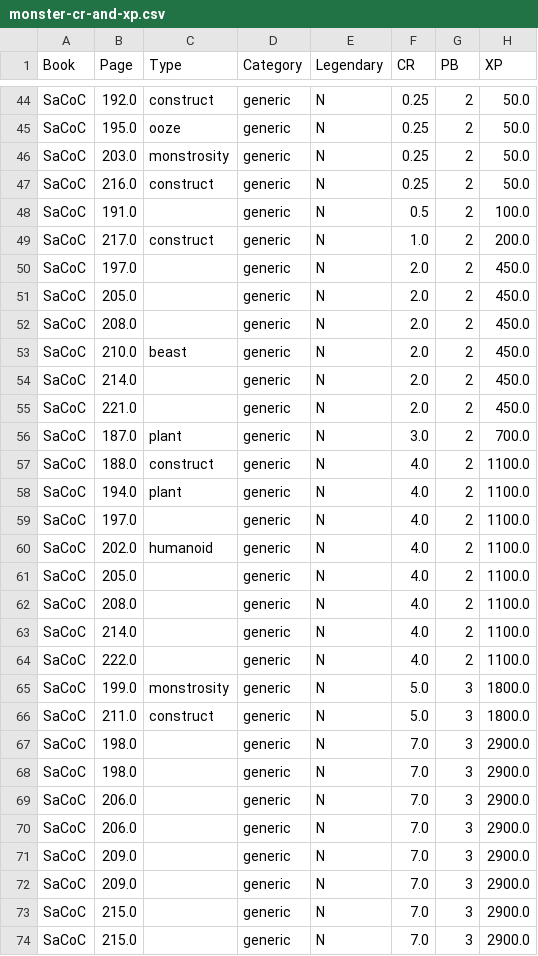
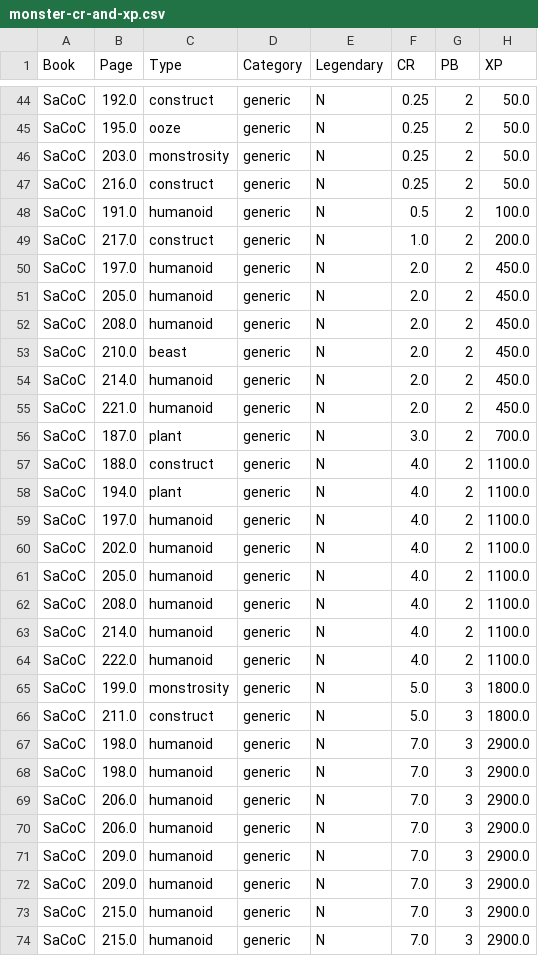
Before and after one commit to tomedunn/the-finished-book, a CSV file: _monsters/calculating-monster-cr/monster-cr-and-xp.csv, drawn as a sheet; only a part is shown, gaps mark what is left out; the diff covers the shown part only; the diff names each change by its address in the sheet, - before the commit and + after, or states it on an @@ line.

Commit message:
Updates Strixhaven monsters

```diff
--- a/_monsters/calculating-monster-cr/monster-cr-and-xp.csv
+++ b/_monsters/calculating-monster-cr/monster-cr-and-xp.csv
-C48 (Type): (empty)
+C48 (Type): humanoid
-C50:C52 (Type): (empty)
+C50:C52 (Type): humanoid
-C54:C55 (Type): (empty)
+C54:C55 (Type): humanoid
-C59 (Type): (empty)
+C59 (Type): humanoid
-C61:C64 (Type): (empty)
+C61:C64 (Type): humanoid
-C67:C74 (Type): (empty)
+C67:C74 (Type): humanoid
```
Also changed, not shown: 2 edited cells elsewhere in this file, _monsters/categorizing-monsters/monster-categories.csv, _monsters/monster-saving-throws/monster-saves.csv.
